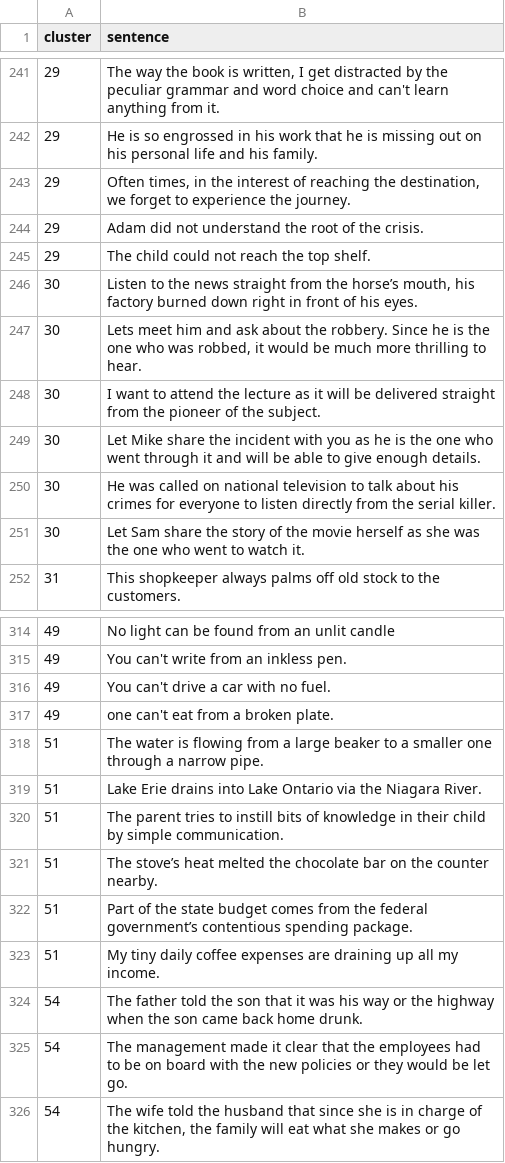
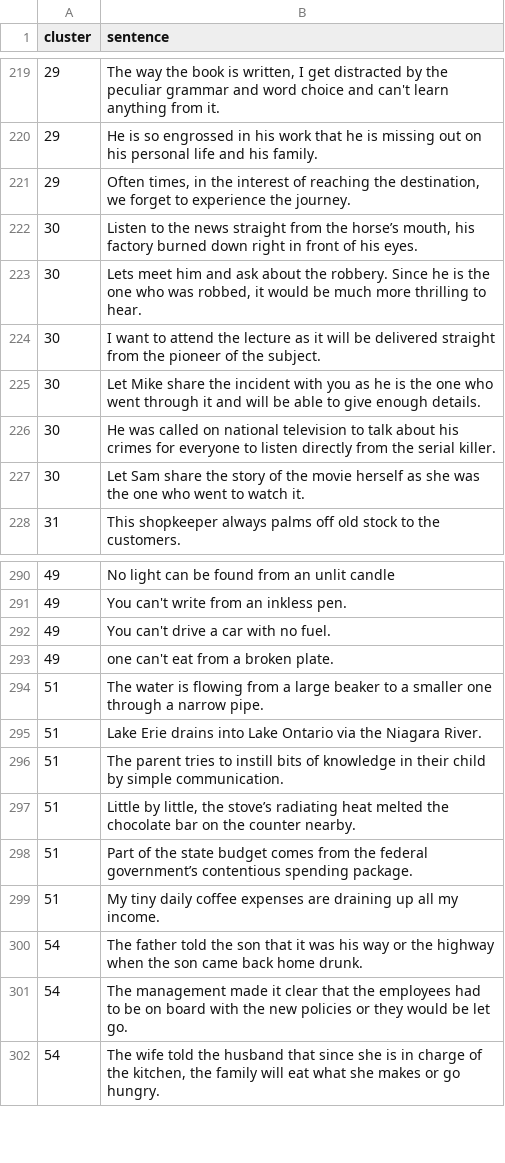
Before and after one commit to JHU-CLSP/AnaloBench, a TSV file: data/clusters.tsv, drawn as a sheet; only a part is shown, gaps mark what is left out; the diff covers the shown part only.

```diff
--- a/data/clusters.tsv
+++ b/data/clusters.tsv
@@ -243,4 +221,2 @@ cluster	sentence
 29	Often times, in the interest of reaching the destination, we forget to experience the journey.
-29	Adam did not understand the root of the crisis.
-29	The child could not reach the top shelf.
 30	Listen to the news straight from the horse’s mouth, his factory burned down right in front of his eyes.
@@ -320,3 +296,3 @@ cluster	sentence
 51	The parent tries to instill bits of knowledge in their child by simple communication.
-51	The stove’s heat melted the chocolate bar on the counter nearby.
+51	Little by little, the stove’s radiating heat melted the chocolate bar on the counter nearby.
 51	Part of the state budget comes from the federal government’s contentious spending package.
```
Also changed, not shown: 18 added rows, 22 removed rows and 1 edited cell elsewhere in this file.
